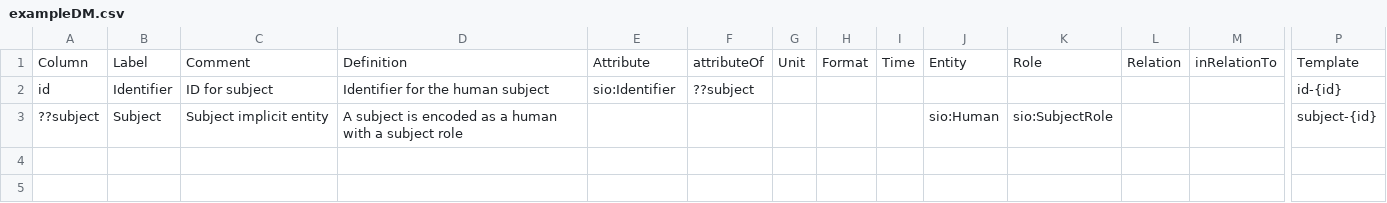
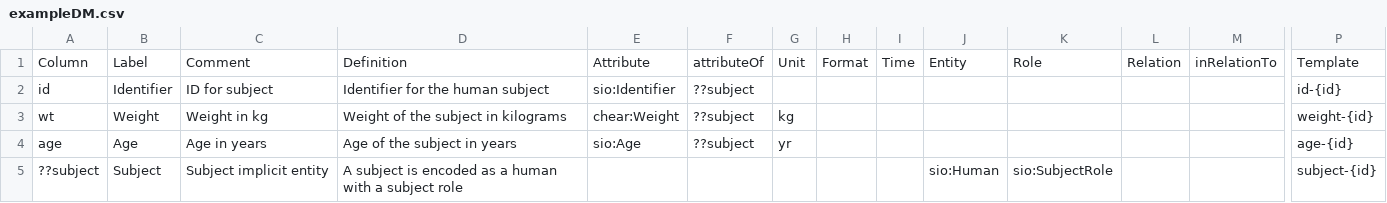
Before and after one commit to tetherless-world/SemanticDataDictionary, a CSV file: ExampleProject/input/DM/exampleDM.csv, drawn as a sheet; only a part is shown, gaps mark what is left out; rows hold the shown columns only; the diff names each change by its address in the sheet, - before the commit and + after, or states it on an @@ line.

```diff
--- a/ExampleProject/input/DM/exampleDM.csv
+++ b/ExampleProject/input/DM/exampleDM.csv
+row 3: wt | Weight | Weight in kg | Weight of the subject in kilograms | chear:Weight | ??subject | kg |  |  |  |  |  |  | weight-{id}
+row 4: age | Age | Age in years | Age of the subject in years | sio:Age | ??subject | yr |  |  |  |  |  |  | age-{id}
```
Also changed, not shown: ExampleProject/config/code_mappings.csv, 5 other files.
